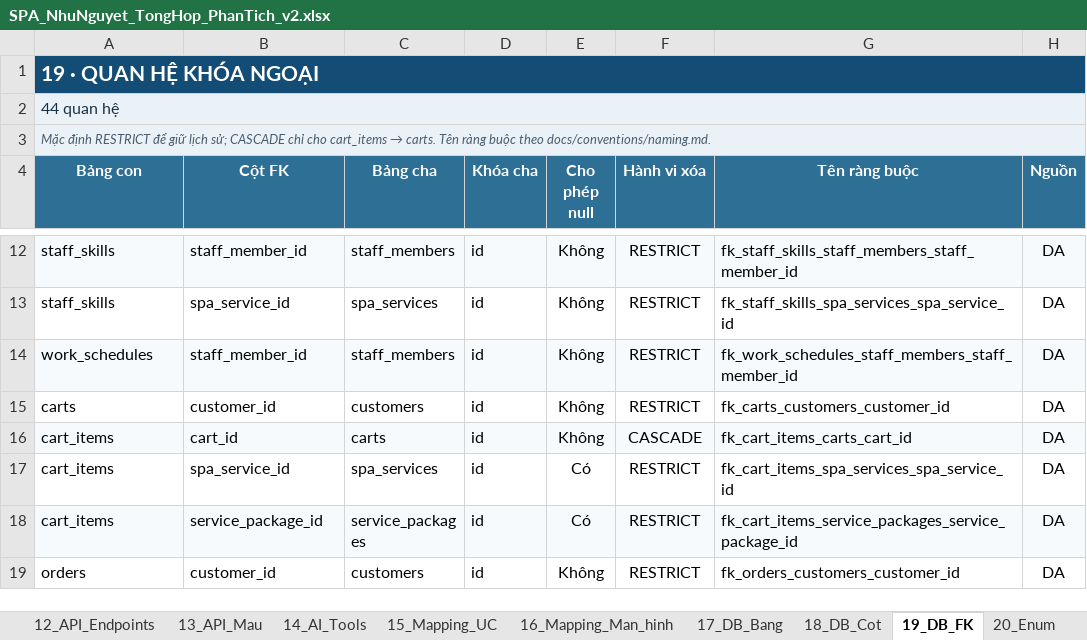
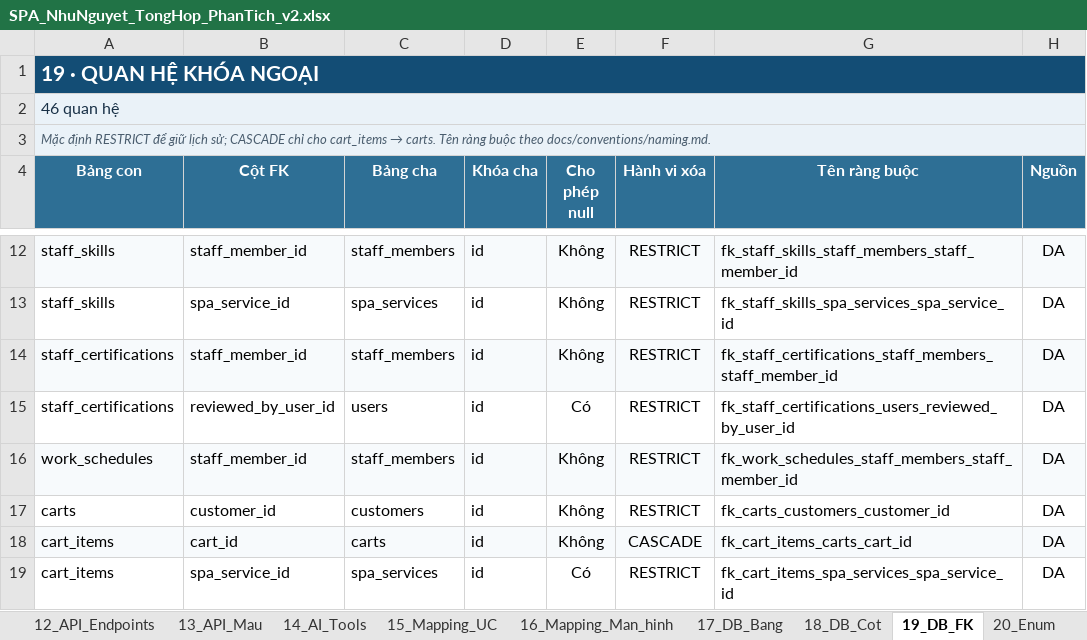
Before and after one commit to XuanHoang1505/SpaSystem, an Excel workbook: docs/SPA_NhuNguyet_TongHop_PhanTich_v2.xlsx, sheet 19_DB_FK, drawn as a sheet; only a part is shown, gaps mark what is left out; the shorter side is filled out with more unchanged rows; values as stored, in another font and other column widths than the file's, no borders; the diff names each change by its address in the sheet, - before the commit and + after, or states it on an @@ line.

Commit message:
docs(staff): update specs, data model, analysis, Postman and progress for staff certifications (UC-SPA-22)

```diff
--- a/docs/SPA_NhuNguyet_TongHop_PhanTich_v2.xlsx (sheet 19_DB_FK)
+++ b/docs/SPA_NhuNguyet_TongHop_PhanTich_v2.xlsx (sheet 19_DB_FK)
-A2 (Bảng con): 44 quan hệ
+A2 (Bảng con): 46 quan hệ
+row 14: staff_certifications | staff_member_id | staff_members | id | Không | RESTRICT | fk_staff_certifications_staff_members_staff_member_id | DA
+row 15: staff_certifications | reviewed_by_user_id | users | id | Có | RESTRICT | fk_staff_certifications_users_reviewed_by_user_id | DA
```
Also changed, not shown: sheet 12_API_Endpoints, sheet 18_DB_Cot, sheet 10_Sidebar, sheet 21_Phan_quyen, sheet 20_Enum, sheet 11_Man_hinh, 4 more sheets, 16 other files.
